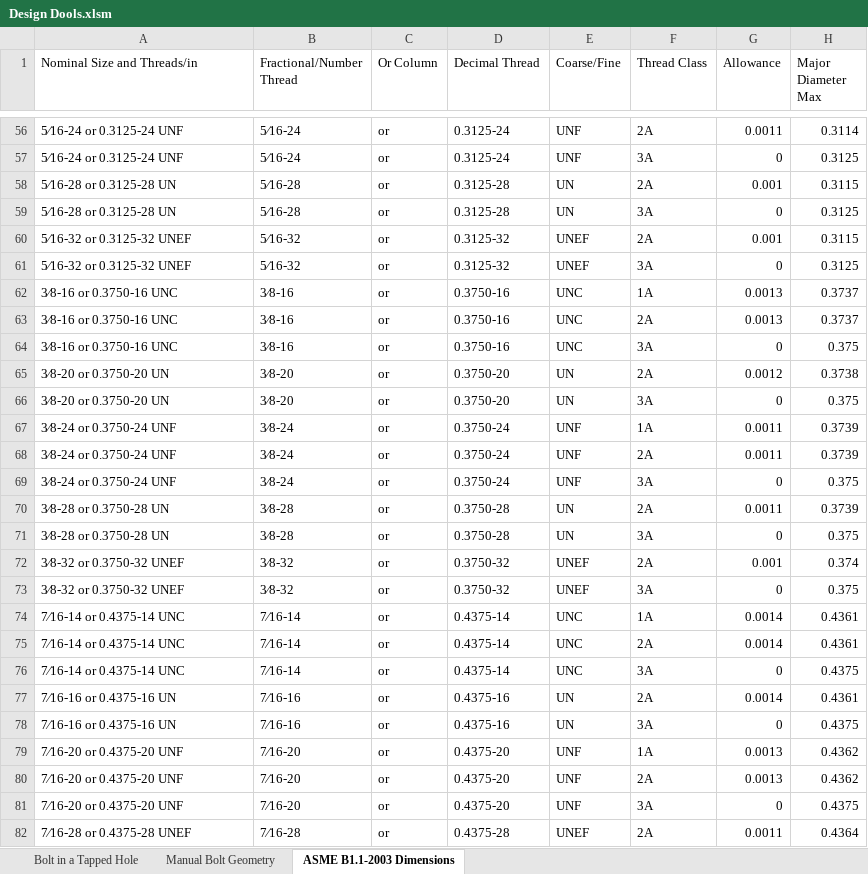
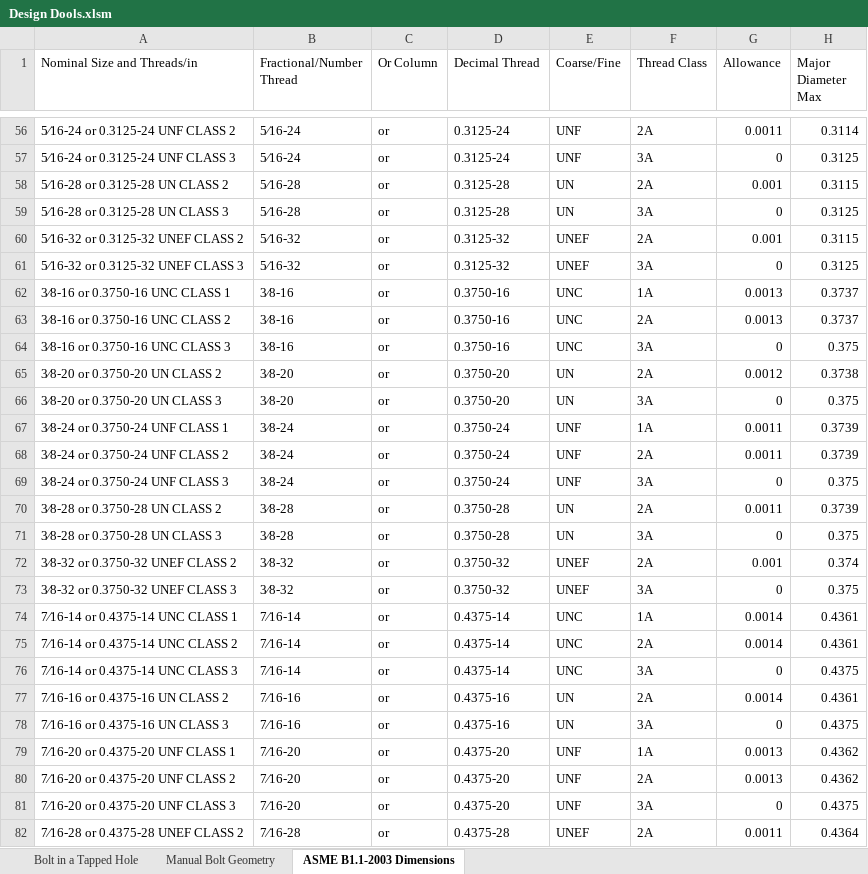
Before and after one commit to spky/Design-Dools, an Excel workbook: Design Dools.xlsm, sheet ASME B1.1-2003 Dimensions, drawn as a sheet; only a part is shown, gaps mark what is left out; values as stored, in another font and other column widths than the file's, no borders; the diff covers the shown part only; the diff names each change by its address in the sheet, - before the commit and + after, or states it on an @@ line.

Commit message:
Update Design Dools.xlsm
finished thread class implementation of ASME B1.1-2003 threads

```diff
--- a/Design Dools.xlsm (sheet ASME B1.1-2003 Dimensions)
+++ b/Design Dools.xlsm (sheet ASME B1.1-2003 Dimensions)
-A56 (Nominal Size and Threads/in): 5⁄16-24 or 0.3125-24 UNF
+A56 (Nominal Size and Threads/in): 5⁄16-24 or 0.3125-24 UNF CLASS 2
-A57 (Nominal Size and Threads/in): 5⁄16-24 or 0.3125-24 UNF
+A57 (Nominal Size and Threads/in): 5⁄16-24 or 0.3125-24 UNF CLASS 3
-A58 (Nominal Size and Threads/in): 5⁄16-28 or 0.3125-28 UN
+A58 (Nominal Size and Threads/in): 5⁄16-28 or 0.3125-28 UN CLASS 2
-A59 (Nominal Size and Threads/in): 5⁄16-28 or 0.3125-28 UN
+A59 (Nominal Size and Threads/in): 5⁄16-28 or 0.3125-28 UN CLASS 3
-A60 (Nominal Size and Threads/in): 5⁄16-32 or 0.3125-32 UNEF
+A60 (Nominal Size and Threads/in): 5⁄16-32 or 0.3125-32 UNEF CLASS 2
-A61 (Nominal Size and Threads/in): 5⁄16-32 or 0.3125-32 UNEF
+A61 (Nominal Size and Threads/in): 5⁄16-32 or 0.3125-32 UNEF CLASS 3
-A62 (Nominal Size and Threads/in): 3⁄8-16 or 0.3750-16 UNC
+A62 (Nominal Size and Threads/in): 3⁄8-16 or 0.3750-16 UNC CLASS 1
-A63 (Nominal Size and Threads/in): 3⁄8-16 or 0.3750-16 UNC
+A63 (Nominal Size and Threads/in): 3⁄8-16 or 0.3750-16 UNC CLASS 2
-A64 (Nominal Size and Threads/in): 3⁄8-16 or 0.3750-16 UNC
+A64 (Nominal Size and Threads/in): 3⁄8-16 or 0.3750-16 UNC CLASS 3
-A65 (Nominal Size and Threads/in): 3⁄8-20 or 0.3750-20 UN
+A65 (Nominal Size and Threads/in): 3⁄8-20 or 0.3750-20 UN CLASS 2
-A66 (Nominal Size and Threads/in): 3⁄8-20 or 0.3750-20 UN
+A66 (Nominal Size and Threads/in): 3⁄8-20 or 0.3750-20 UN CLASS 3
-A67 (Nominal Size and Threads/in): 3⁄8-24 or 0.3750-24 UNF
+A67 (Nominal Size and Threads/in): 3⁄8-24 or 0.3750-24 UNF CLASS 1
-A68 (Nominal Size and Threads/in): 3⁄8-24 or 0.3750-24 UNF
+A68 (Nominal Size and Threads/in): 3⁄8-24 or 0.3750-24 UNF CLASS 2
-A69 (Nominal Size and Threads/in): 3⁄8-24 or 0.3750-24 UNF
+A69 (Nominal Size and Threads/in): 3⁄8-24 or 0.3750-24 UNF CLASS 3
-A70 (Nominal Size and Threads/in): 3⁄8-28 or 0.3750-28 UN
+A70 (Nominal Size and Threads/in): 3⁄8-28 or 0.3750-28 UN CLASS 2
-A71 (Nominal Size and Threads/in): 3⁄8-28 or 0.3750-28 UN
+A71 (Nominal Size and Threads/in): 3⁄8-28 or 0.3750-28 UN CLASS 3
-A72 (Nominal Size and Threads/in): 3⁄8-32 or 0.3750-32 UNEF
+A72 (Nominal Size and Threads/in): 3⁄8-32 or 0.3750-32 UNEF CLASS 2
-A73 (Nominal Size and Threads/in): 3⁄8-32 or 0.3750-32 UNEF
+A73 (Nominal Size and Threads/in): 3⁄8-32 or 0.3750-32 UNEF CLASS 3
-A74 (Nominal Size and Threads/in): 7⁄16-14 or 0.4375-14 UNC
+A74 (Nominal Size and Threads/in): 7⁄16-14 or 0.4375-14 UNC CLASS 1
-A75 (Nominal Size and Threads/in): 7⁄16-14 or 0.4375-14 UNC
+A75 (Nominal Size and Threads/in): 7⁄16-14 or 0.4375-14 UNC CLASS 2
-A76 (Nominal Size and Threads/in): 7⁄16-14 or 0.4375-14 UNC
+A76 (Nominal Size and Threads/in): 7⁄16-14 or 0.4375-14 UNC CLASS 3
-A77 (Nominal Size and Threads/in): 7⁄16-16 or 0.4375-16 UN
+A77 (Nominal Size and Threads/in): 7⁄16-16 or 0.4375-16 UN CLASS 2
-A78 (Nominal Size and Threads/in): 7⁄16-16 or 0.4375-16 UN
+A78 (Nominal Size and Threads/in): 7⁄16-16 or 0.4375-16 UN CLASS 3
-A79 (Nominal Size and Threads/in): 7⁄16-20 or 0.4375-20 UNF
+A79 (Nominal Size and Threads/in): 7⁄16-20 or 0.4375-20 UNF CLASS 1
-A80 (Nominal Size and Threads/in): 7⁄16-20 or 0.4375-20 UNF
+A80 (Nominal Size and Threads/in): 7⁄16-20 or 0.4375-20 UNF CLASS 2
-A81 (Nominal Size and Threads/in): 7⁄16-20 or 0.4375-20 UNF
+A81 (Nominal Size and Threads/in): 7⁄16-20 or 0.4375-20 UNF CLASS 3
-A82 (Nominal Size and Threads/in): 7⁄16-28 or 0.4375-28 UNEF
+A82 (Nominal Size and Threads/in): 7⁄16-28 or 0.4375-28 UNEF CLASS 2
```
Also changed, not shown: 81 edited cells elsewhere in this sheet, sheet Manual Bolt Geometry.
